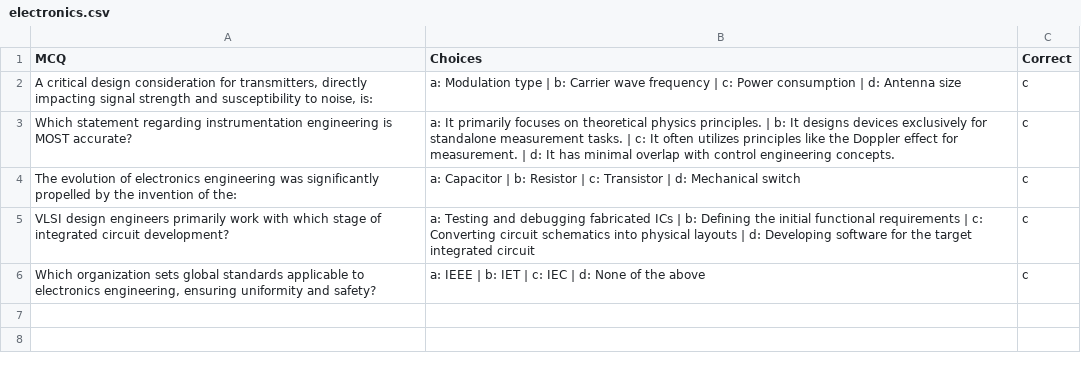
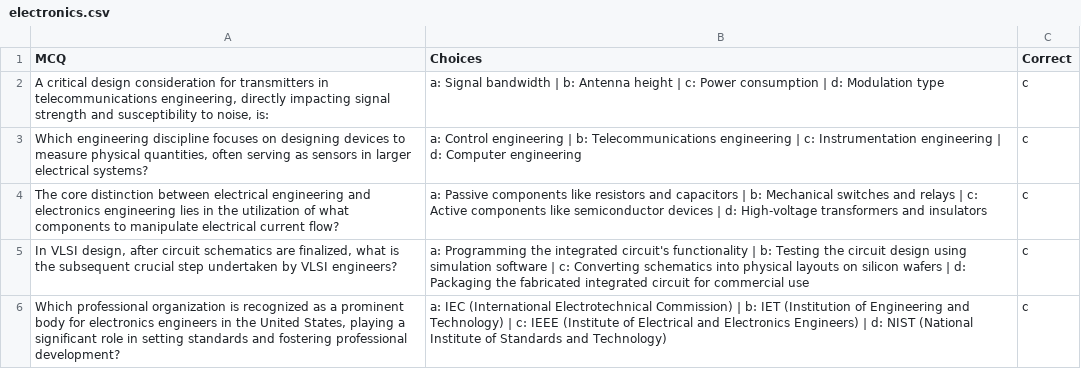
Before and after one commit to NishDananjaya/MCQ_Generator, a CSV file: experiment/electronics.csv, drawn as a sheet.

Commit message:
new commit

```diff
--- a/experiment/electronics.csv
+++ b/experiment/electronics.csv
@@ -1,6 +1,6 @@
 MCQ,Choices,Correct
-"A critical design consideration for transmitters, directly impacting signal strength and susceptibility to noise, is:",a: Modulation type | b: Carrier wave frequency | c: Power consumption | d: Antenna size,c
-Which statement regarding instrumentation engineering is MOST accurate?,a: It primarily focuses on theoretical physics principles. | b: It designs devices exclusively for standalone measurement tasks. | c: It often utilizes principles like the Doppler effect for measurement. | d: It has minimal overlap with control engineering concepts.,c
-The evolution of electronics engineering was significantly propelled by the invention of the:,a: Capacitor | b: Resistor | c: Transistor | d: Mechanical switch,c
-VLSI design engineers primarily work with which stage of integrated circuit development?,a: Testing and debugging fabricated ICs | b: Defining the initial functional requirements | c: Converting circuit schematics into physical layouts | d: Developing software for the target integrated circuit,c
-"Which organization sets global standards applicable to electronics engineering, ensuring uniformity and safety?",a: IEEE | b: IET | c: IEC | d: None of the above,c
+"A critical design consideration for transmitters in telecommunications engineering, directly impacting signal strength and susceptibility to noise, is:",a: Signal bandwidth | b: Antenna height | c: Power consumption | d: Modulation type,c
+"Which engineering discipline focuses on designing devices to measure physical quantities, often serving as sensors in larger electrical systems?",a: Control engineering | b: Telecommunications engineering | c: Instrumentation engineering | d: Computer engineering,c
+The core distinction between electrical engineering and electronics engineering lies in the utilization of what components to manipulate electrical current flow?,a: Passive components like resistors and capacitors | b: Mechanical switches and relays | c: Active components like semiconductor devices | d: High-voltage transformers and insulators,c
+"In VLSI design, after circuit schematics are finalized, what is the subsequent crucial step undertaken by VLSI engineers?",a: Programming the integrated circuit's functionality | b: Testing the circuit design using simulation software | c: Converting schematics into physical layouts on silicon wafers | d: Packaging the fabricated integrated circuit for commercial use,c
+"Which professional organization is recognized as a prominent body for electronics engineers in the United States, playing a significant role in setting standards and fostering professional development?",a: IEC (International Electrotechnical Commission) | b: IET (Institution of Engineering and Technology) | c: IEEE (Institute of Electrical and Electronics Engineers) | d: NIST (National Institute of Standards and Technology),c
```
